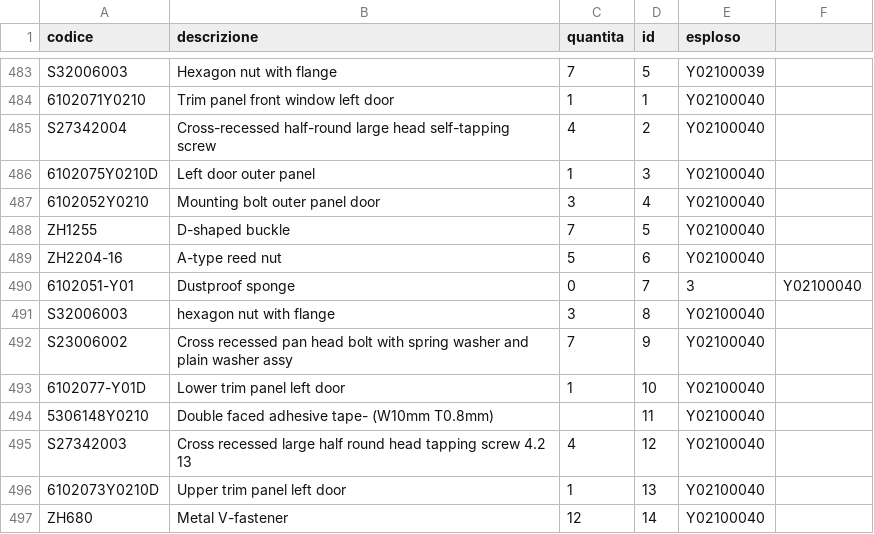
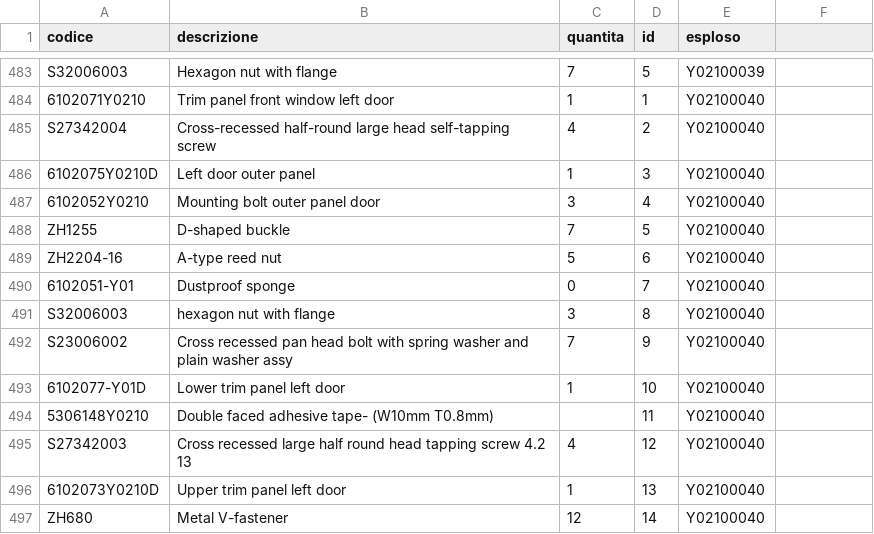
Before and after one commit to MicheleYOYO/YOYO-SpareParts, a CSV file: partsMY23.csv, drawn as a sheet; only a part is shown, gaps mark what is left out.

Commit message:
Update partsMY23.csv

```diff
--- a/partsMY23.csv
+++ b/partsMY23.csv
@@ -489,3 +489,3 @@ ZH1255,D-shaped buckle,7,5,Y02100040,
 ZH2204-16,A-type reed nut,5,6,Y02100040,
-6102051-Y01,Dustproof sponge,0,7,3,Y02100040
+6102051-Y01,Dustproof sponge,0,7,Y02100040,
 S32006003,hexagon nut with flange,3,8,Y02100040,
```
